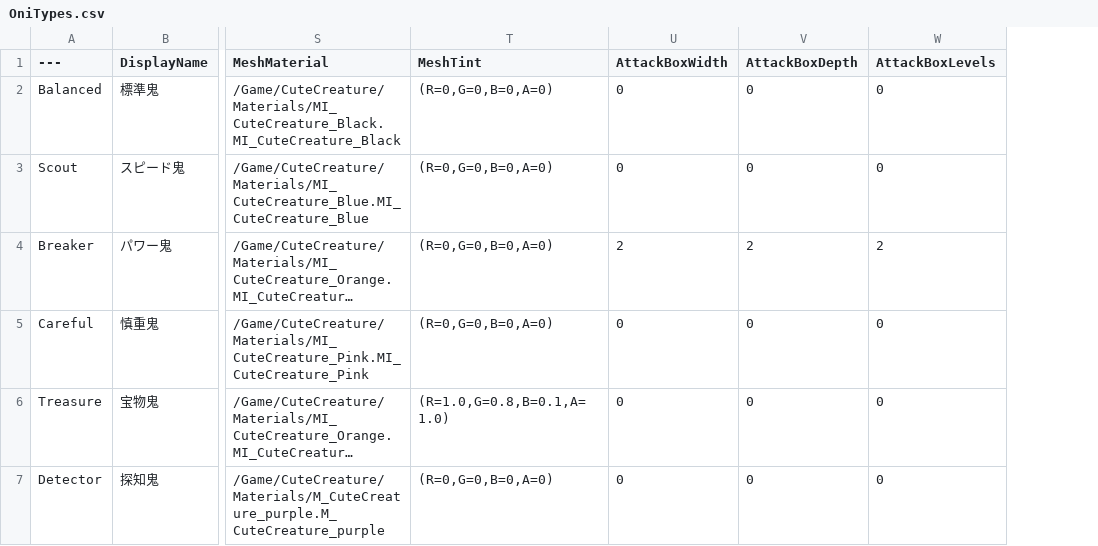
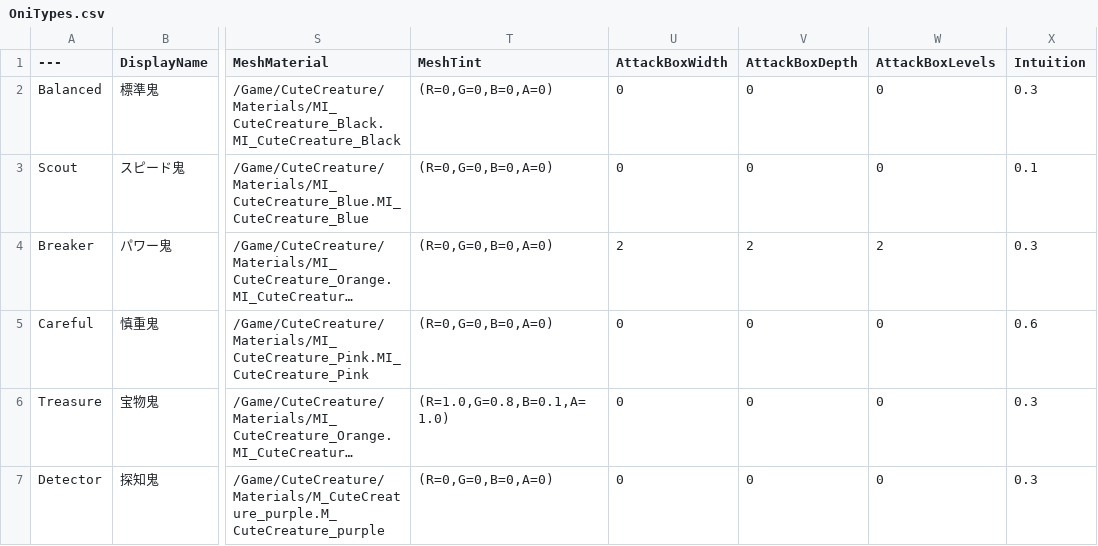
Before and after one commit to taiyakinosippo/KakurenboIncremental, a CSV file: KakurenboIncremental/Data/OniTypes.csv, drawn as a sheet; only a part is shown, gaps mark what is left out; long unchanged cells end in …; the diff names each change by its address in the sheet, - before the commit and + after, or states it on an @@ line.

Commit message:
Hidden oni stat Intuition: wandering onis sometimes head near the player's real position (scout low, careful high)

```diff
--- a/KakurenboIncremental/Data/OniTypes.csv
+++ b/KakurenboIncremental/Data/OniTypes.csv
+column X (Intuition), rows 2-7: 0.3 | 0.1 | 0.3 | 0.6 | 0.3 | 0.3
```
Also changed, not shown: 11 other files.
